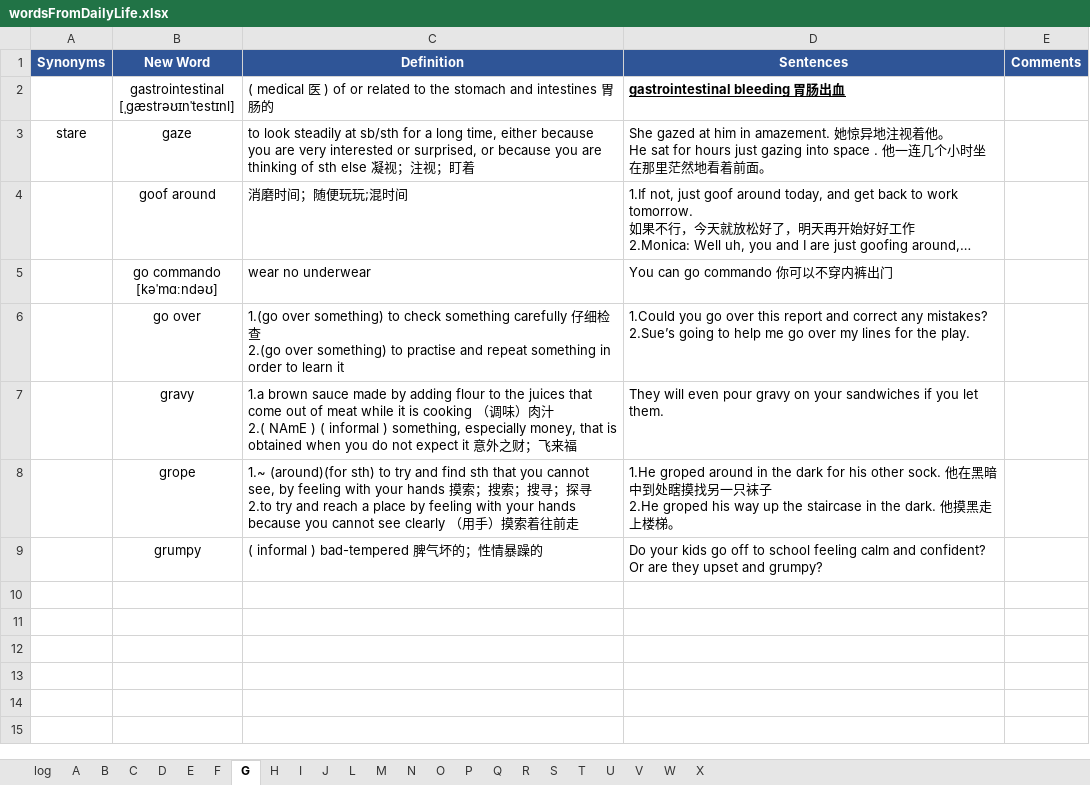
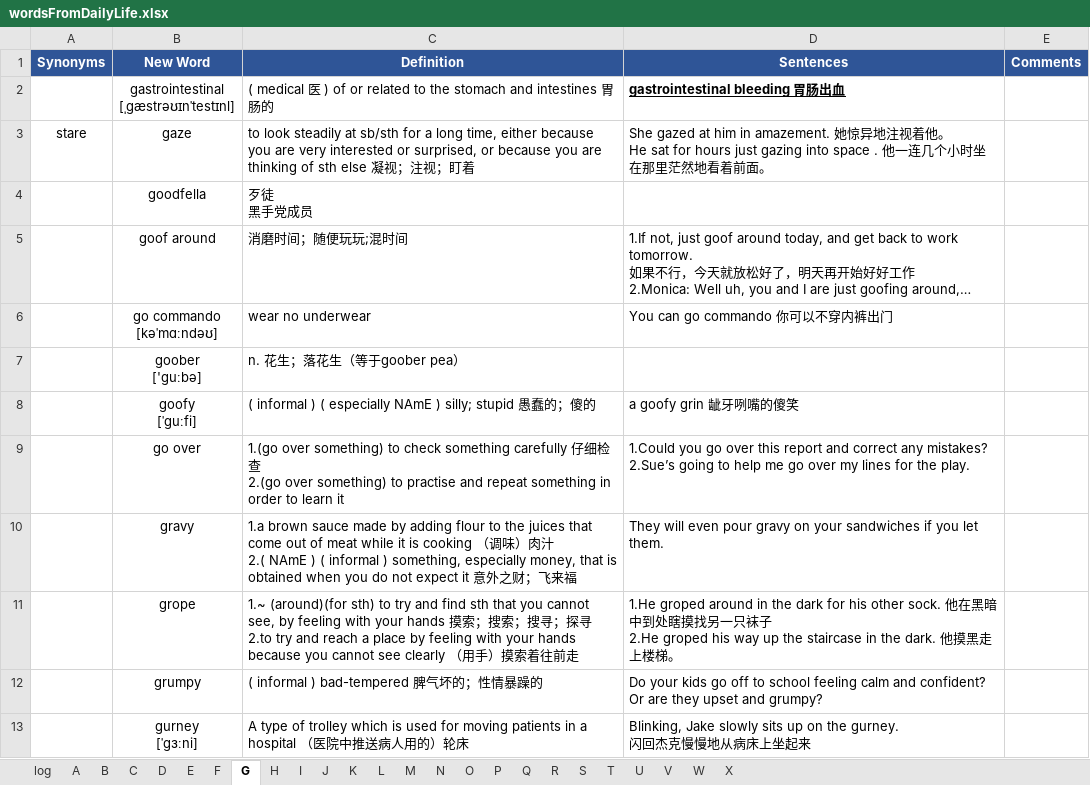
Before and after one commit to concrode/EnglishLearning, an Excel workbook: vocabulary/wordsFromDailyLife.xlsx, sheet G, drawn as a sheet; long unchanged cells end in …; values as stored, in another font and other column widths than the file's, no borders; ↵ is a line break in a cell; the diff names each change by its address in the sheet, - before the commit and + after, or states it on an @@ line.

```diff
--- a/vocabulary/wordsFromDailyLife.xlsx (sheet G)
+++ b/vocabulary/wordsFromDailyLife.xlsx (sheet G)
+sheet tab: K
+row 4:  | goodfella | 歹徒 ↵ 黑手党成员
+row 7:  | goober ↵ ['ɡuːbə] | n. 花生；落花生（等于goober pea）
+row 8:  | goofy ↵ [ˈɡuːfi] | ( informal ) ( especially NAmE ) silly; stupid 愚蠢的；傻的 | a goofy grin 龇牙咧嘴的傻笑
+row 13:  | gurney ↵ [ˈɡɜːni] | A type of trolley which is used for moving patients in a hospital （医院中推送病人用的）轮床 | Blinking, Jake slowly sits up on the gurney. ↵ 闪回杰克慢慢地从病床上坐起来
```
Also changed, not shown: sheet R, sheet A, sheet S, sheet B, sheet P, sheet J, 3 more sheets.
